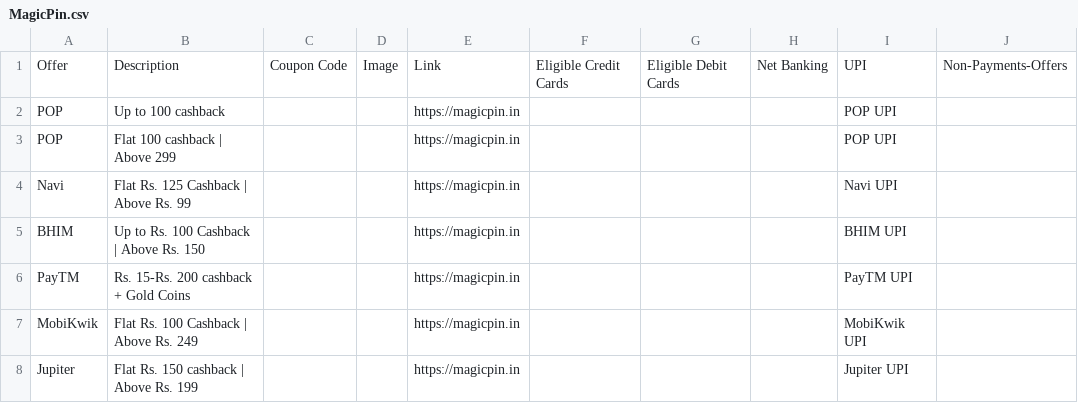
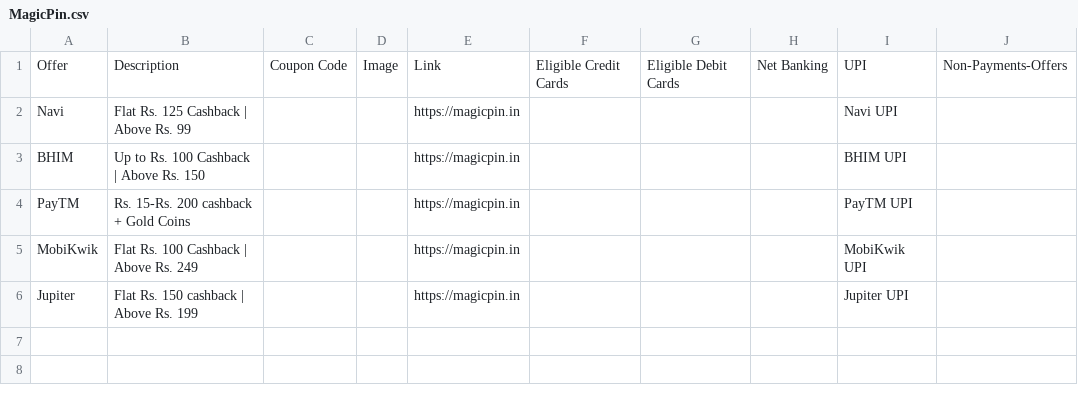
Before and after one commit to Myrupaya/Non-Payments-Offers, a CSV file: non-payments-offers/public/Delivery-Offers/MagicPin.csv, drawn as a sheet.

Commit message:
movie and delivery offers update

```diff
--- a/non-payments-offers/public/Delivery-Offers/MagicPin.csv
+++ b/non-payments-offers/public/Delivery-Offers/MagicPin.csv
@@ -1,4 +1,2 @@
 Offer,Description,Coupon Code,Image,Link,Eligible Credit Cards,Eligible Debit Cards,Net Banking,UPI,Non-Payments-Offers
-POP,Up to 100 cashback,,,https://magicpin.in,,,,POP UPI,
-POP,Flat 100 cashback | Above 299,,,https://magicpin.in,,,,POP UPI,
 Navi,Flat Rs. 125 Cashback | Above Rs. 99,,,https://magicpin.in,,,,Navi UPI,
```
Also changed, not shown: 2 other files.
